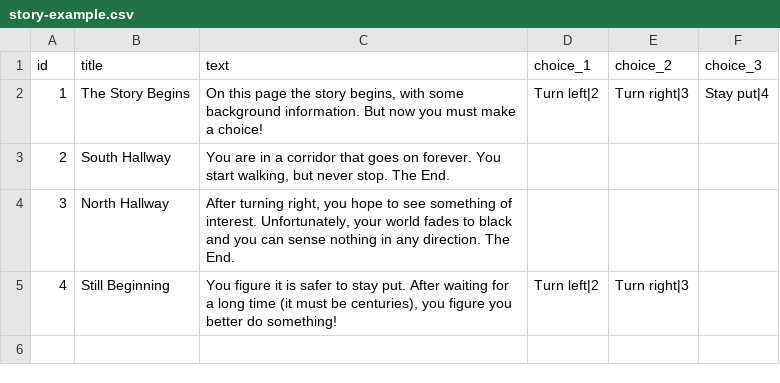
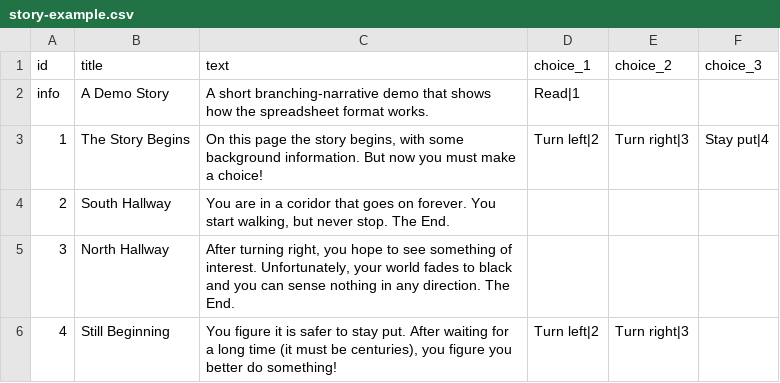
Before and after one commit to evanwill/choose-your-own-csv, a CSV file: public/assets/story-example.csv, drawn as a sheet; addresses are those after the commit; the diff names each change by its address in the sheet, - before the commit and + after, or states it on an @@ line.

```diff
--- a/public/assets/story-example.csv
+++ b/public/assets/story-example.csv
+row 2: info | A Demo Story | A short branching-narrative demo that shows how the spreadsheet format works. | Read|1
-C4 (text): …in a corridor that goes…
+C4 (text): …in a coridor that goes…
```
Also changed, not shown: docs/story-example.csv, 6 other files.
